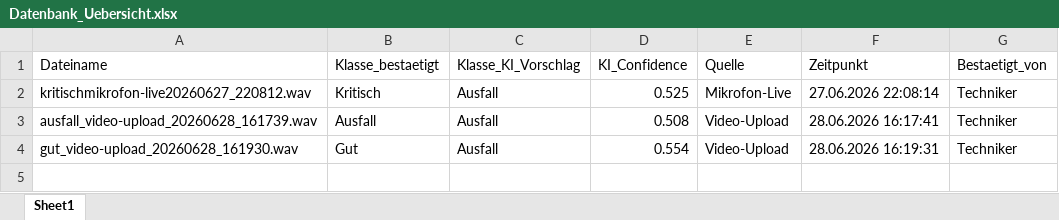
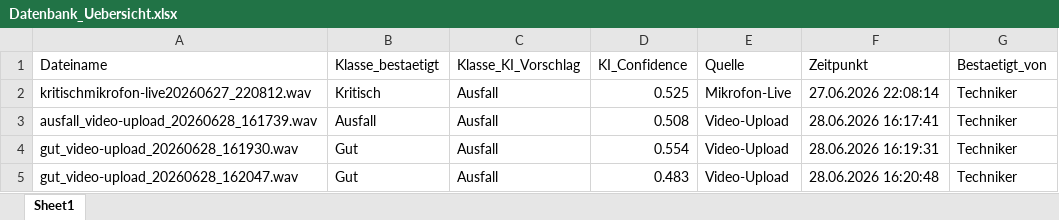
Before and after one commit to oussamamarghad74-bot/Predictive-tool, an Excel workbook: Datenbank_Uebersicht.xlsx, sheet Sheet1, drawn as a sheet; values as stored, in another font and other column widths than the file's, no borders; the diff names each change by its address in the sheet, - before the commit and + after, or states it on an @@ line.

Commit message:
Übersicht aktualisiert: +gut_video-upload_20260628_162047.wav

```diff
--- a/Datenbank_Uebersicht.xlsx (sheet Sheet1)
+++ b/Datenbank_Uebersicht.xlsx (sheet Sheet1)
+row 5: gut_video-upload_20260628_162047.wav | Gut | Ausfall | 0.483 | Video-Upload | 28.06.2026 16:20:48 | Techniker
```
